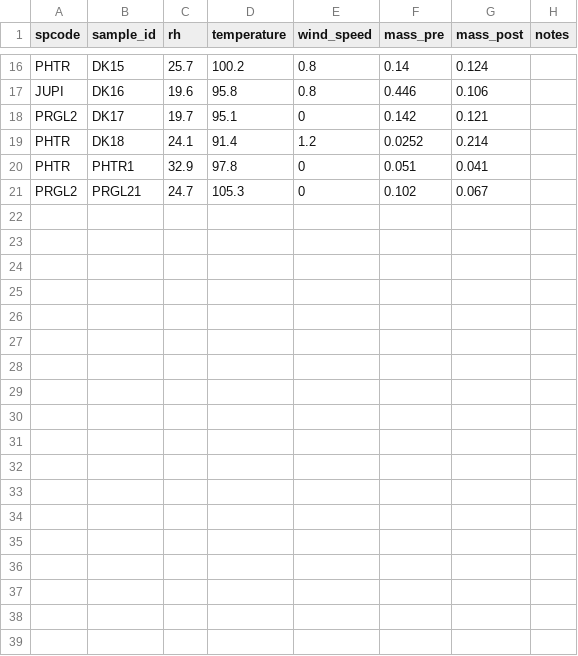
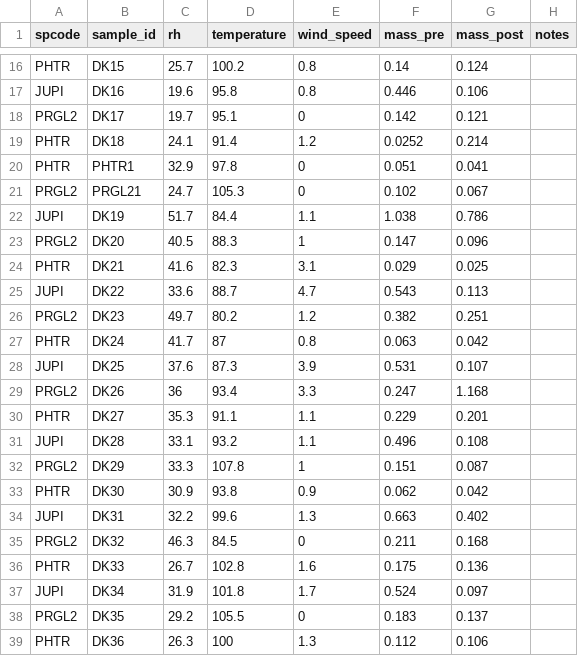
Before and after one commit to schwilklab/flam-psi, a CSV file: data/burn_trials_wx.csv, drawn as a sheet; only a part is shown, gaps mark what is left out; the diff names each change by its address in the sheet, - before the commit and + after, or states it on an @@ line.

Commit message:
Added burn_trials_wx data of second trip
Added data of burn_trials_wx of samples from DK19 to DK36 from second
trip

```diff
--- a/data/burn_trials_wx.csv
+++ b/data/burn_trials_wx.csv
+row 22: JUPI | DK19 | 51.7 | 84.4 | 1.1 | 1.038 | 0.786
+row 23: PRGL2 | DK20 | 40.5 | 88.3 | 1 | 0.147 | 0.096
+row 24: PHTR | DK21 | 41.6 | 82.3 | 3.1 | 0.029 | 0.025
+row 25: JUPI | DK22 | 33.6 | 88.7 | 4.7 | 0.543 | 0.113
+row 26: PRGL2 | DK23 | 49.7 | 80.2 | 1.2 | 0.382 | 0.251
+row 27: PHTR | DK24 | 41.7 | 87 | 0.8 | 0.063 | 0.042
+row 28: JUPI | DK25 | 37.6 | 87.3 | 3.9 | 0.531 | 0.107
+row 29: PRGL2 | DK26 | 36 | 93.4 | 3.3 | 0.247 | 1.168
+row 30: PHTR | DK27 | 35.3 | 91.1 | 1.1 | 0.229 | 0.201
+row 31: JUPI | DK28 | 33.1 | 93.2 | 1.1 | 0.496 | 0.108
+row 32: PRGL2 | DK29 | 33.3 | 107.8 | 1 | 0.151 | 0.087
+row 33: PHTR | DK30 | 30.9 | 93.8 | 0.9 | 0.062 | 0.042
+row 34: JUPI | DK31 | 32.2 | 99.6 | 1.3 | 0.663 | 0.402
+row 35: PRGL2 | DK32 | 46.3 | 84.5 | 0 | 0.211 | 0.168
+row 36: PHTR | DK33 | 26.7 | 102.8 | 1.6 | 0.175 | 0.136
+row 37: JUPI | DK34 | 31.9 | 101.8 | 1.7 | 0.524 | 0.097
+row 38: PRGL2 | DK35 | 29.2 | 105.5 | 0 | 0.183 | 0.137
+row 39: PHTR | DK36 | 26.3 | 100 | 1.3 | 0.112 | 0.106
```
